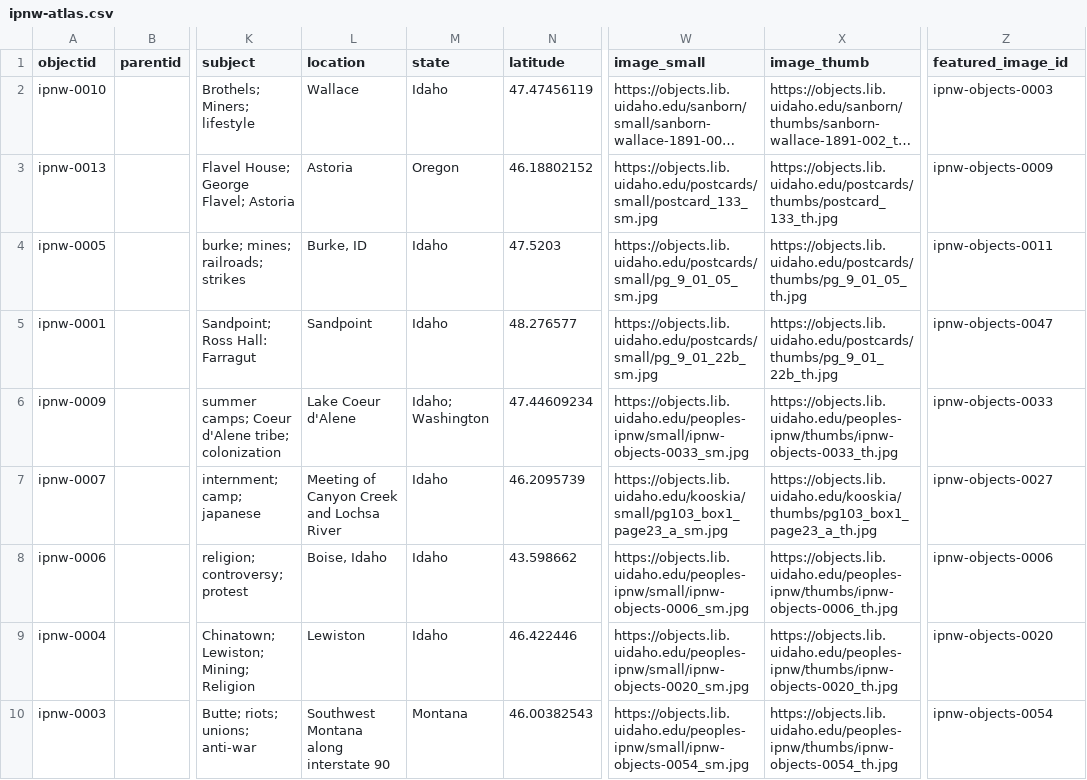
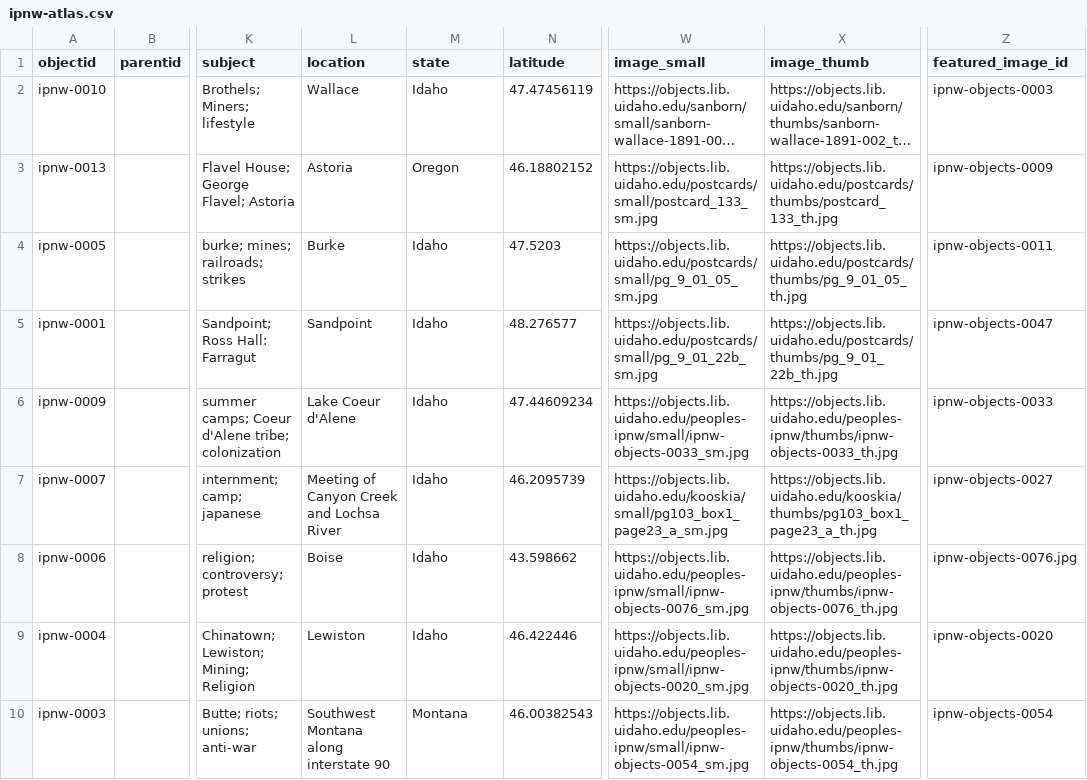
Before and after one commit to thecdil/peoples-ipnw, a CSV file: _data/ipnw-atlas.csv, drawn as a sheet; only a part is shown, gaps mark what is left out; long unchanged cells end in …; the diff covers the shown part only; the diff names each change by its address in the sheet, - before the commit and + after, or states it on an @@ line.

```diff
--- a/_data/ipnw-atlas.csv
+++ b/_data/ipnw-atlas.csv
-L4 (location): Burke, ID
+L4 (location): Burke
-M6 (state): Idaho; Washington
+M6 (state): Idaho
-L8 (location): Boise, Idaho
+L8 (location): Boise
-W8 (image_small): https://objects.lib.uidaho.edu/peoples-ipnw/small/ipnw-objects-0006_sm.jpg
+W8 (image_small): https://objects.lib.uidaho.edu/peoples-ipnw/small/ipnw-objects-0076_sm.jpg
-X8 (image_thumb): https://objects.lib.uidaho.edu/peoples-ipnw/thumbs/ipnw-objects-0006_th.jpg
+X8 (image_thumb): https://objects.lib.uidaho.edu/peoples-ipnw/thumbs/ipnw-objects-0076_th.jpg
-Z8 (featured_image_id): ipnw-objects-0006
+Z8 (featured_image_id): ipnw-objects-0076.jpg
```
Also changed, not shown: 1 added row and 75 edited cells elsewhere in this file.
